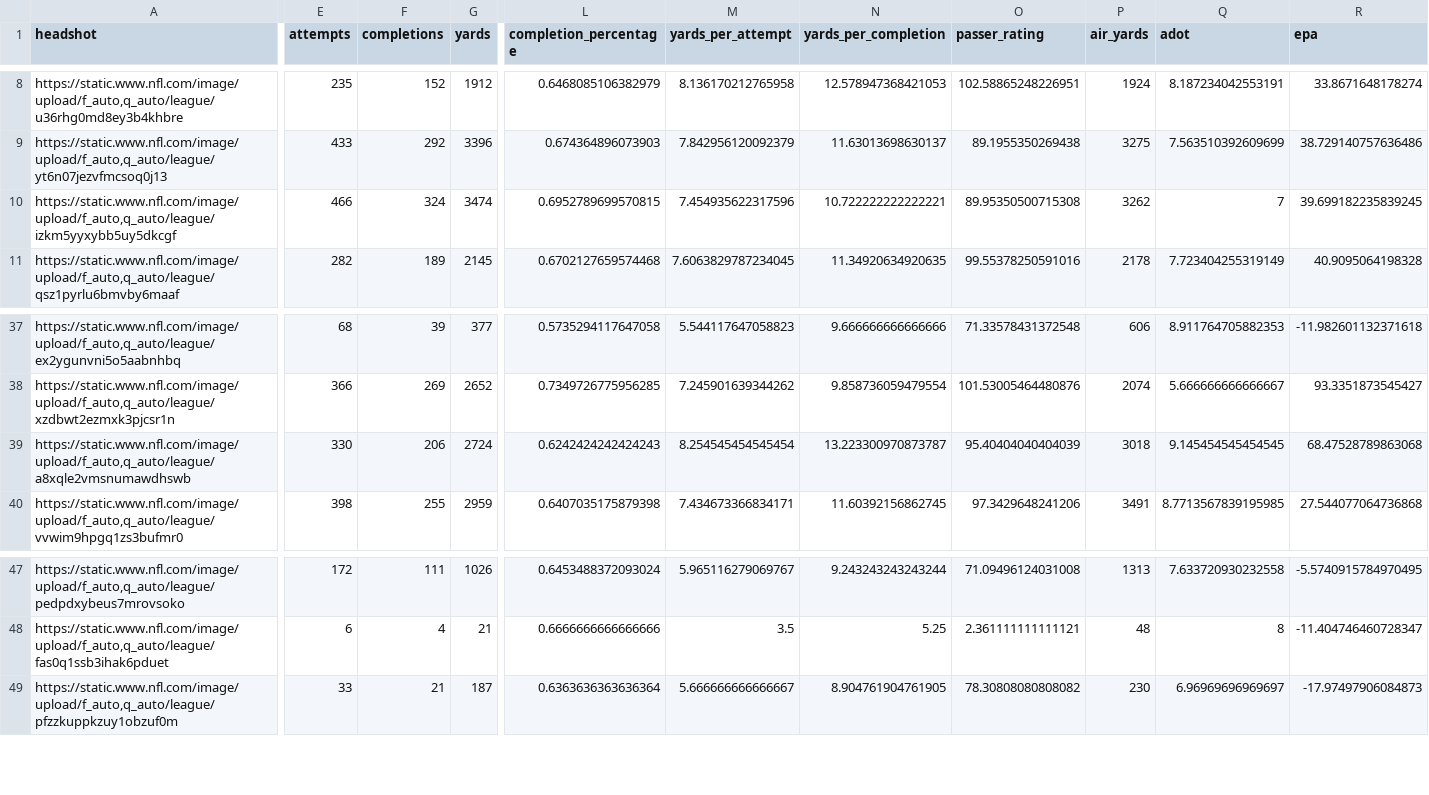
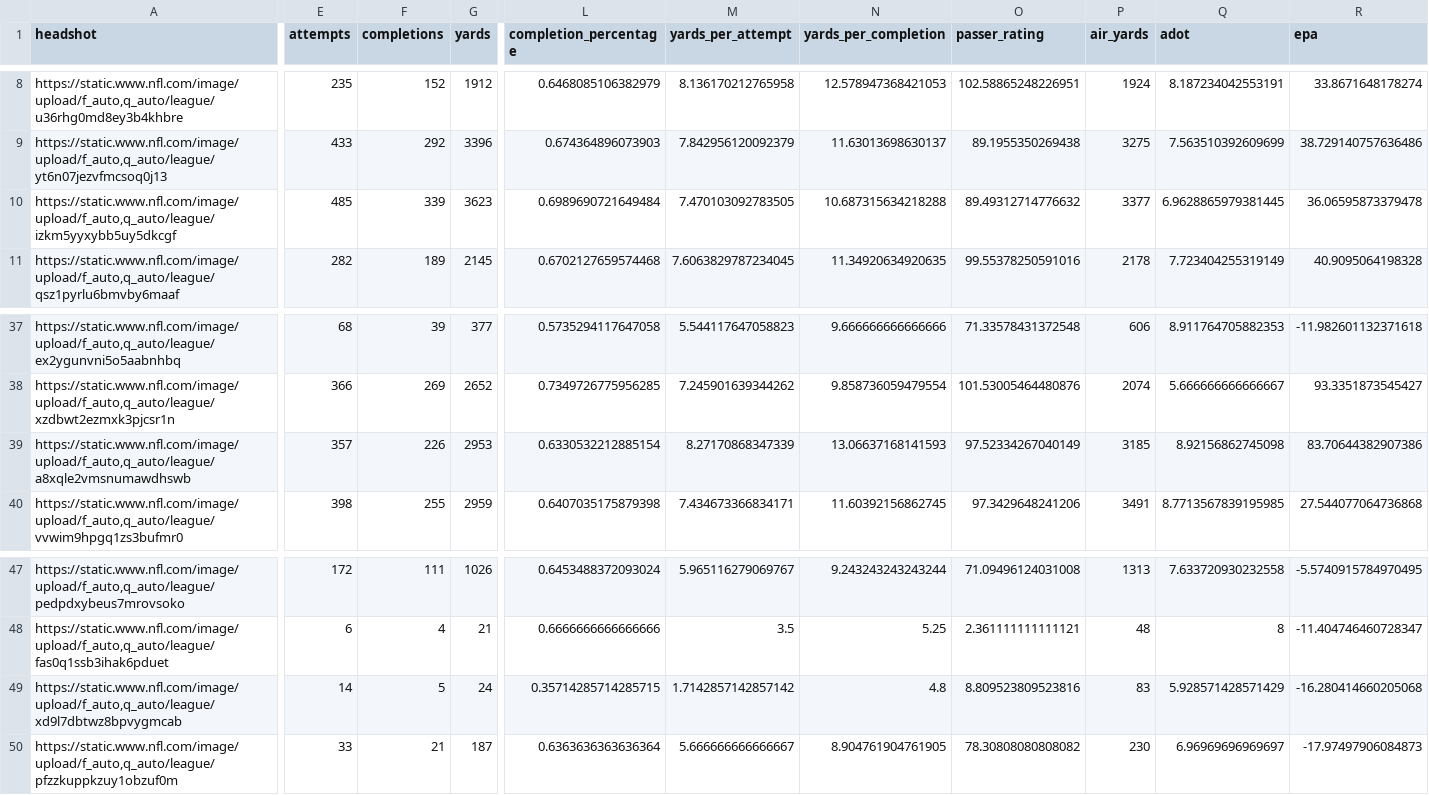
Before and after one commit to trashduty/fantasy_player_data, a CSV file: Data/qb_data.csv, drawn as a sheet; only a part is shown, gaps mark what is left out; rows hold the shown columns only; the diff covers the shown part only; the diff names each change by its address in the sheet, - before the commit and + after, or states it on an @@ line.

```diff
--- a/Data/qb_data.csv
+++ b/Data/qb_data.csv
-E10 (attempts): 466
+E10 (attempts): 485
-F10 (completions): 324
+F10 (completions): 339
-G10 (yards): 3474
+G10 (yards): 3623
-L10 (completion_percentage): 0.6952789699570815
+L10 (completion_percentage): 0.6989690721649484
-M10 (yards_per_attempt): 7.454935622317596
+M10 (yards_per_attempt): 7.470103092783505
-N10 (yards_per_completion): 10.722222222222221
+N10 (yards_per_completion): 10.687315634218288
-O10 (passer_rating): 89.95350500715308
+O10 (passer_rating): 89.49312714776632
-P10 (air_yards): 3262
+P10 (air_yards): 3377
-Q10 (adot): 7
+Q10 (adot): 6.9628865979381445
-R10 (epa): 39.699182235839245
+R10 (epa): 36.06595873379478
-E39 (attempts): 330
+E39 (attempts): 357
-F39 (completions): 206
+F39 (completions): 226
-G39 (yards): 2724
+G39 (yards): 2953
-L39 (completion_percentage): 0.6242424242424243
+L39 (completion_percentage): 0.6330532212885154
-M39 (yards_per_attempt): 8.254545454545454
+M39 (yards_per_attempt): 8.27170868347339
-N39 (yards_per_completion): 13.223300970873787
+N39 (yards_per_completion): 13.06637168141593
-O39 (passer_rating): 95.40404040404039
+O39 (passer_rating): 97.52334267040149
-P39 (air_yards): 3018
+P39 (air_yards): 3185
-Q39 (adot): 9.145454545454545
+Q39 (adot): 8.92156862745098
-R39 (epa): 68.47528789863068
+R39 (epa): 83.70644382907386
+row 49: https://static.www.nfl.com/image/upload/f_auto,q_auto/league/xd9l7dbtwz8bpvygmcab | 14 | 5 | 24 | 0.35714285714285715 | 1.7142857142857142 | 4.8 | 8.809523809523816 | 83 | 5.928571428571429 | -16.280414660205068
```
Also changed, not shown: 16 edited cells elsewhere in this file, Data/rb_data.csv, Data/wr_data.csv.
